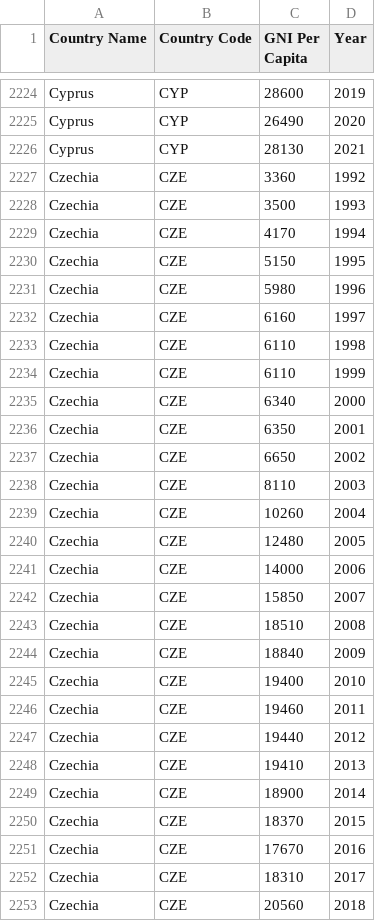
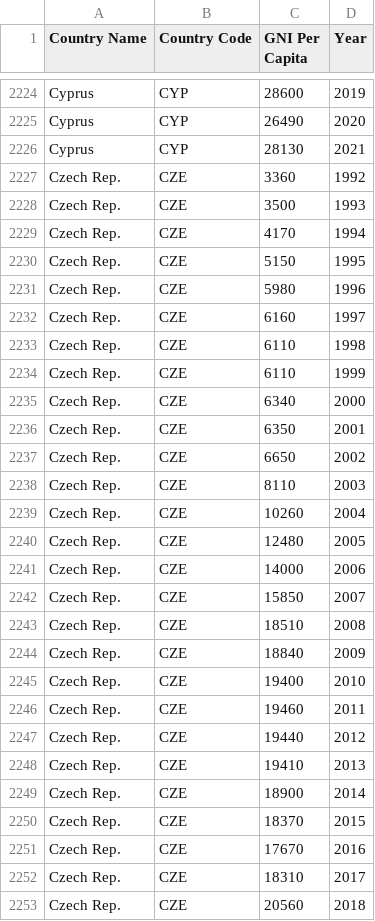
Before and after one commit to ph-song/FIT3179, a CSV file: A2/data/gni_per_capita.csv, drawn as a sheet; only a part is shown, gaps mark what is left out; the diff covers the shown part only; the diff names each change by its address in the sheet, - before the commit and + after, or states it on an @@ line.

```diff
--- a/A2/data/gni_per_capita.csv
+++ b/A2/data/gni_per_capita.csv
-A2227:A2253 (Country Name): Czechia
+A2227:A2253 (Country Name): Czech Rep.
```
Also changed, not shown: 63 edited cells elsewhere in this file, 2 other files.
